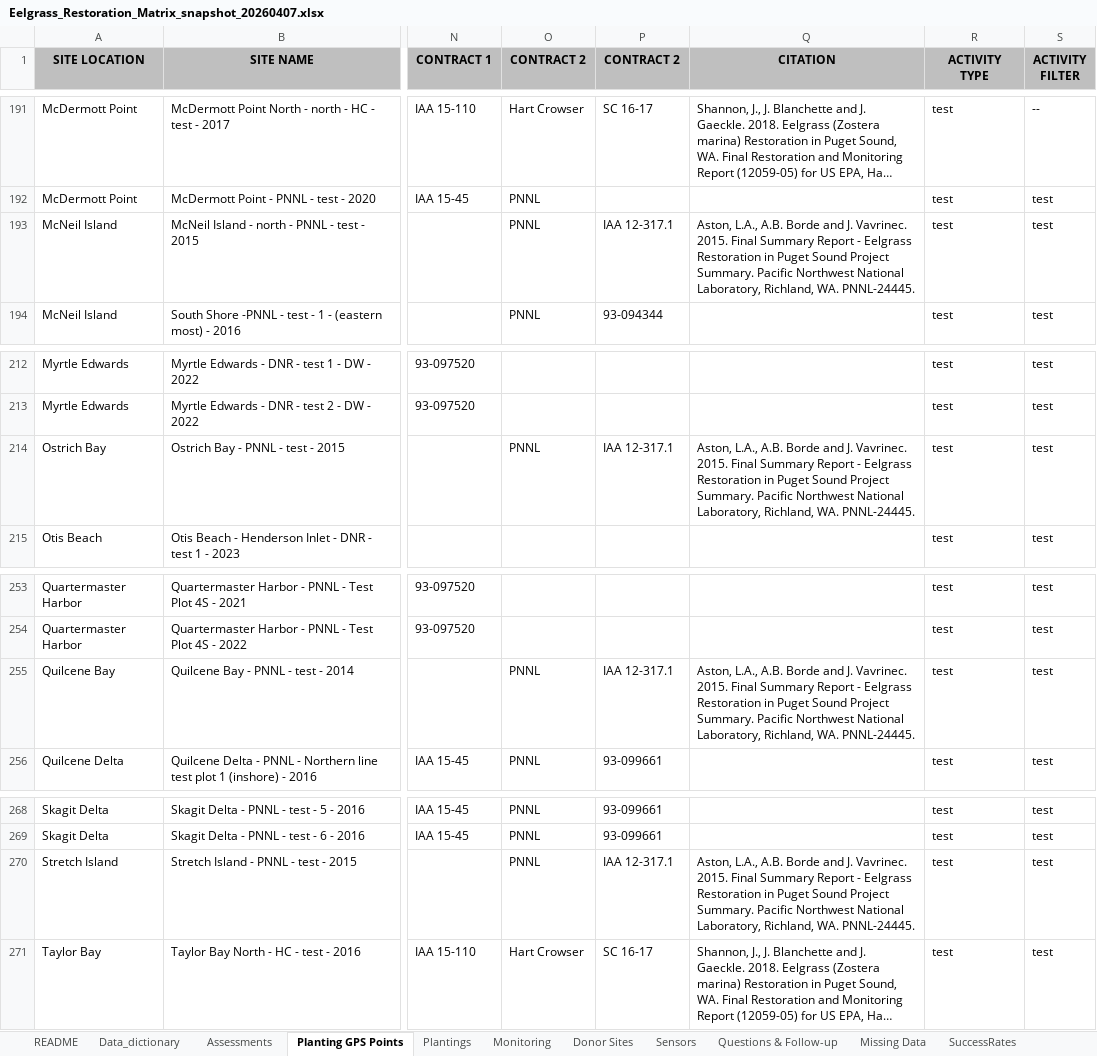
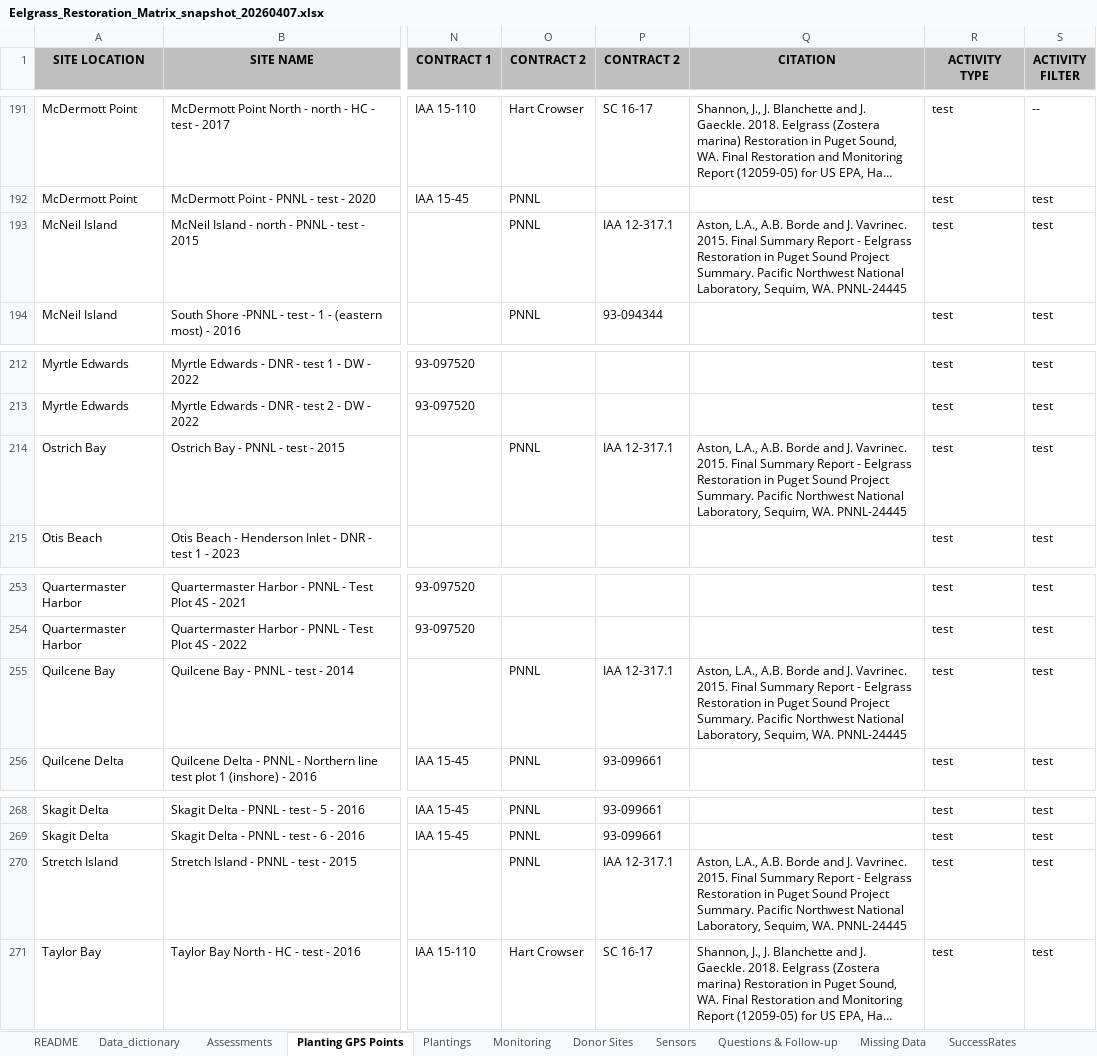
Before and after one commit to WA-Nearshore/seagrass-restoration-processing, an Excel workbook: source_data/Eelgrass_Restoration_Matrix_snapshot_20260407.xlsx, sheet Planting GPS Points, drawn as a sheet; only a part is shown, gaps mark what is left out; long unchanged cells end in …; values as stored, in another font and other column widths than the file's, no borders; the diff covers the shown part only; the diff names each change by its address in the sheet, - before the commit and + after, or states it on an @@ line.

```diff
--- a/source_data/Eelgrass_Restoration_Matrix_snapshot_20260407.xlsx (sheet Planting GPS Points)
+++ b/source_data/Eelgrass_Restoration_Matrix_snapshot_20260407.xlsx (sheet Planting GPS Points)
-Q193 (CITATION): …National Laboratory, Richland, WA. PNNL-24445.
+Q193 (CITATION): …National Laboratory, Sequim, WA. PNNL-24445
-Q214 (CITATION): …National Laboratory, Richland, WA. PNNL-24445.
+Q214 (CITATION): …National Laboratory, Sequim, WA. PNNL-24445
-Q255 (CITATION): …National Laboratory, Richland, WA. PNNL-24445.
+Q255 (CITATION): …National Laboratory, Sequim, WA. PNNL-24445
-Q270 (CITATION): …National Laboratory, Richland, WA. PNNL-24445.
+Q270 (CITATION): …National Laboratory, Sequim, WA. PNNL-24445
```
Also changed, not shown: 23 edited cells elsewhere in this sheet, sheet README, 4 other files.
